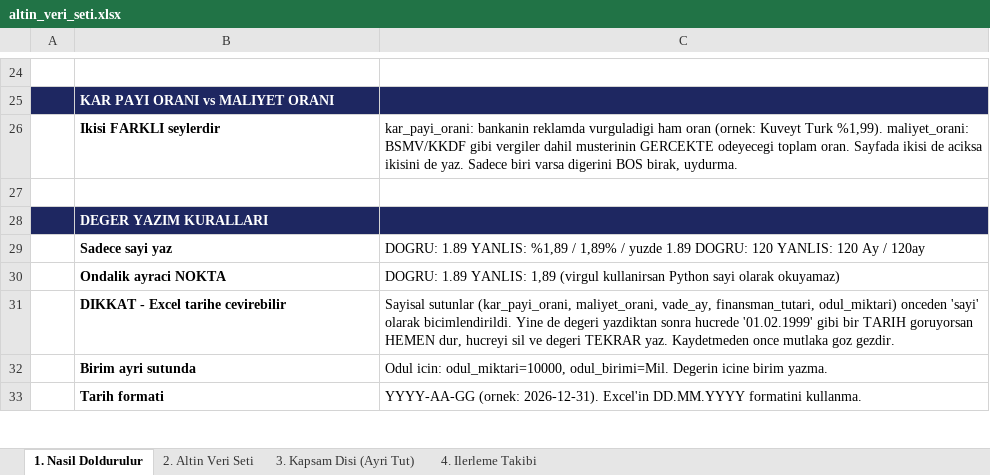
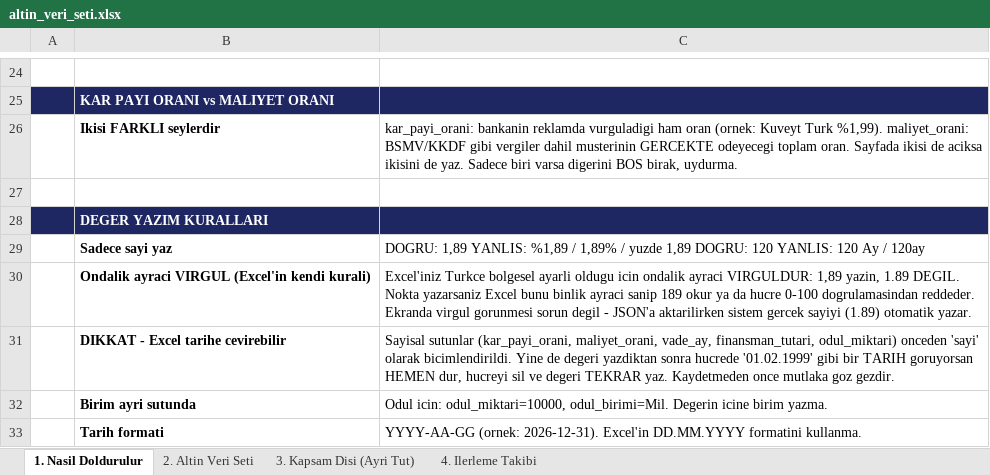
Before and after one commit to Sara-Toptamur36/katilim-ai, an Excel workbook: gold_dataset/altin_veri_seti.xlsx, sheet 1. Nasil Doldurulur, drawn as a sheet; only a part is shown, gaps mark what is left out; values as stored, in another font and other column widths than the file's, no borders; removed rows and columns are numbered as before the commit, all else as after; the diff names each change by its address in the sheet, - before the commit and + after, or states it on an @@ line.

Commit message:
fix: sablon ondalik ayrac talimati duzeltildi, KT-001 (Kuveyt Turk) girisi tamamlandi
Onceki talimat "ondalik ayraci NOKTA" diyordu ama Turkce Excel'de
ondalik ayraci VIRGULDUR. Nokta ile giris yapinca Excel degeri binlik
ayraci sanip yanlis okuyor ya da 0-100 dogrulama araligindan reddediyordu.

Sayfa 1 talimati, sutun basligi yorumlari ve DataValidation hata
mesajlari virgul kullanacak sekilde guncellendi.

KT-001 (Kuveyt Turk, Taksitlio kampanyasi) ilk gercek altin veri kaydi
olarak tamamlandi: kar_payi_orani=2.99, maliyet_orani=4.191 (BSMV/KKDF
dahil), vade_ay=6, finansman_tutari=100000, kampanya_turu duzeltildi
(Konut -> Finansman Kampanyasi, kampanya alisveris finansmani oldugu
icin).

```diff
--- a/gold_dataset/altin_veri_seti.xlsx (sheet 1. Nasil Doldurulur)
+++ b/gold_dataset/altin_veri_seti.xlsx (sheet 1. Nasil Doldurulur)
-C29: DOGRU: 1.89 YANLIS: %1,89 / 1,89% / yuzde 1.89 DOGRU: 120…
+C29: DOGRU: 1,89 YANLIS: %1,89 / 1,89% / yuzde 1,89 DOGRU: 120…
-row 30:  | Ondalik ayraci NOKTA | DOGRU: 1.89 YANLIS: 1,89 (virgul kullanirsan Python sayi olarak okuyamaz)
+row 30:  | Ondalik ayraci VIRGUL (Excel'in kendi kurali) | Excel'iniz Turkce bolgesel ayarli oldugu icin ondalik ayraci VIRGULDUR: 1,89 yazin, 1.89 DEGIL. Nokta yazarsaniz Excel bunu binlik ayraci sanip 189 okur ya da hucre 0-100 dogrulamasindan reddeder. Ekranda virgul gorunmesi sorun degil - JSON'a aktarilirken sistem gercek sayiyi (1.89) otomatik yazar.
```
Also changed, not shown: sheet 2. Altin Veri Seti, 1 other file.
